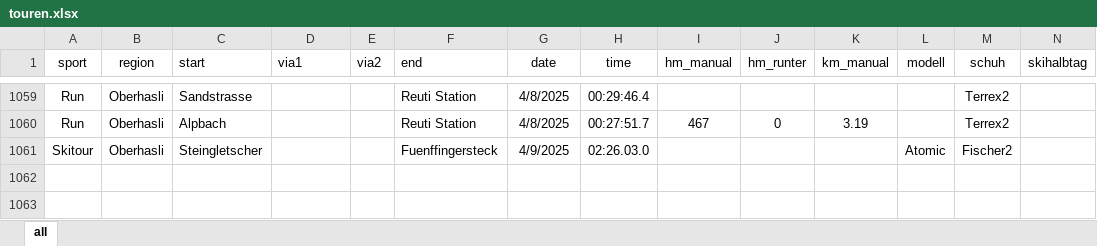
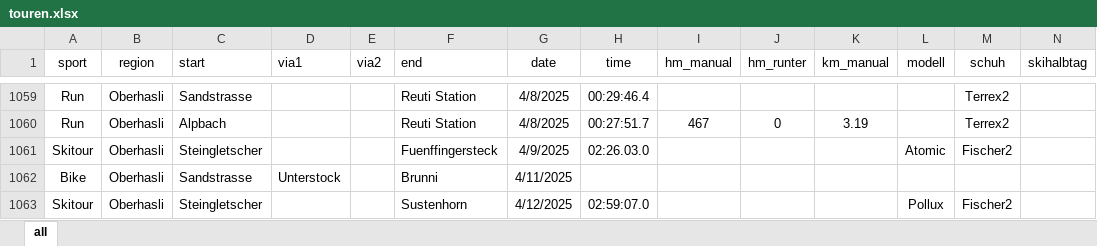
Before and after one commit to rufi77/sport, an Excel workbook: data/touren.xlsx, sheet all, drawn as a sheet; only a part is shown, gaps mark what is left out; values as stored, in another font and other column widths than the file's, no borders; conditional formats not drawn; rows hold the shown columns only; the diff names each change by its address in the sheet, - before the commit and + after, or states it on an @@ line.

```diff
--- a/data/touren.xlsx (sheet all)
+++ b/data/touren.xlsx (sheet all)
+row 1062: Bike | Oberhasli | Sandstrasse | Unterstock |  | Brunni | 4/11/2025
+row 1063: Skitour | Oberhasli | Steingletscher |  |  | Sustenhorn | 4/12/2025 | 02:59:07.0 |  |  |  | Pollux | Fischer2
```
Also changed, not shown: 29 other files.
